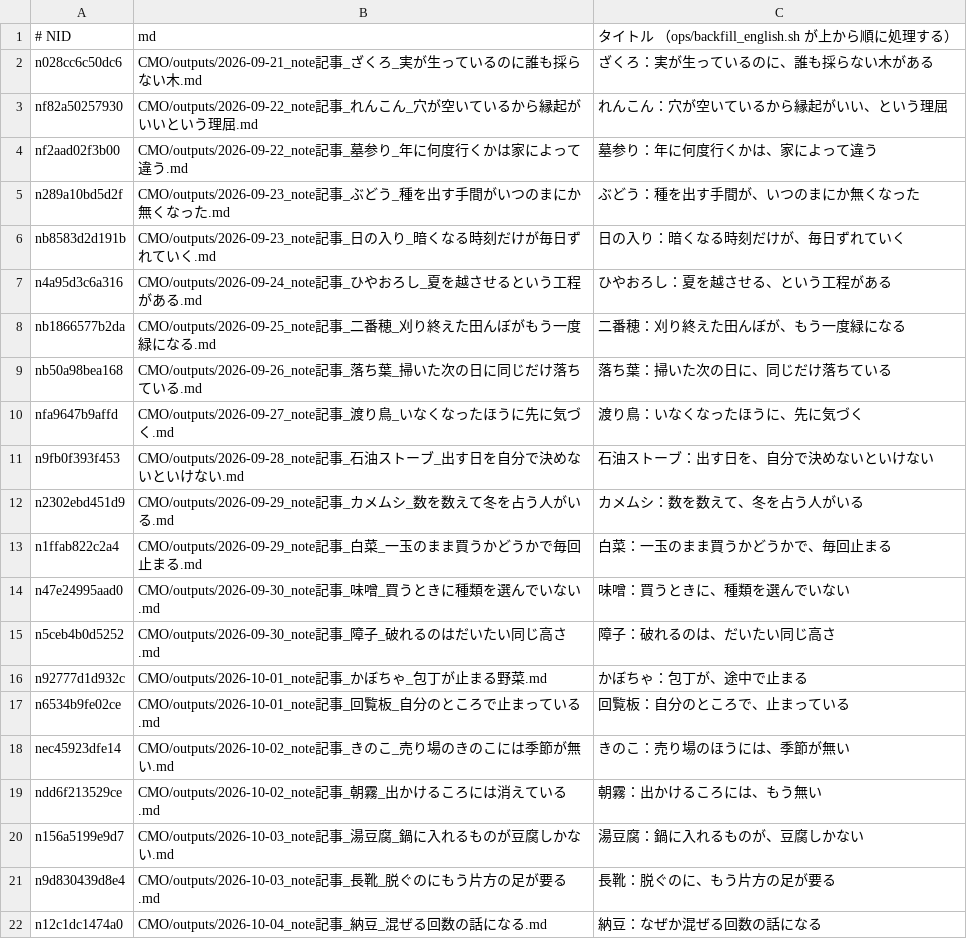
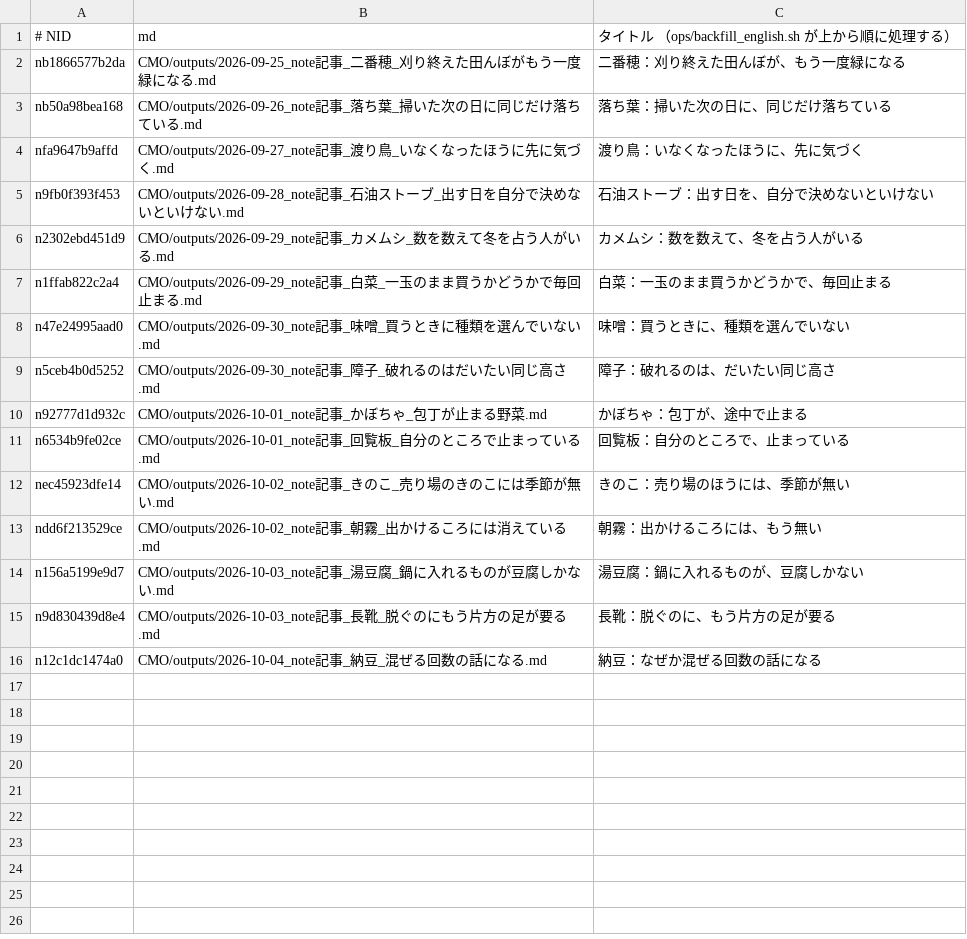
Before and after one commit to tyutyutakokaina81-netizen/agent-team, a TSV file: ops/english_backfill_todo.tsv, drawn as a sheet.

Commit message:
cowork: daily backfill (english/follow/x-queue) 2026-11-13_080005

```diff
--- a/ops/english_backfill_todo.tsv
+++ b/ops/english_backfill_todo.tsv
@@ -1,8 +1,2 @@
 # NID	md	タイトル  （ops/backfill_english.sh が上から順に処理する）
-n028cc6c50dc6	CMO/outputs/2026-09-21_note記事_ざくろ_実が生っているのに誰も採らない木.md	ざくろ：実が生っているのに、誰も採らない木がある
-nf82a50257930	CMO/outputs/2026-09-22_note記事_れんこん_穴が空いているから縁起がいいという理屈.md	れんこん：穴が空いているから縁起がいい、という理屈
-nf2aad02f3b00	CMO/outputs/2026-09-22_note記事_墓参り_年に何度行くかは家によって違う.md	墓参り：年に何度行くかは、家によって違う
-n289a10bd5d2f	CMO/outputs/2026-09-23_note記事_ぶどう_種を出す手間がいつのまにか無くなった.md	ぶどう：種を出す手間が、いつのまにか無くなった
-nb8583d2d191b	CMO/outputs/2026-09-23_note記事_日の入り_暗くなる時刻だけが毎日ずれていく.md	日の入り：暗くなる時刻だけが、毎日ずれていく
-n4a95d3c6a316	CMO/outputs/2026-09-24_note記事_ひやおろし_夏を越させるという工程がある.md	ひやおろし：夏を越させる、という工程がある
 nb1866577b2da	CMO/outputs/2026-09-25_note記事_二番穂_刈り終えた田んぼがもう一度緑になる.md	二番穂：刈り終えた田んぼが、もう一度緑になる
```
Also changed, not shown: ops/english_backfill_done.tsv, ops/english_live_recheck.tsv, 18 other files.
